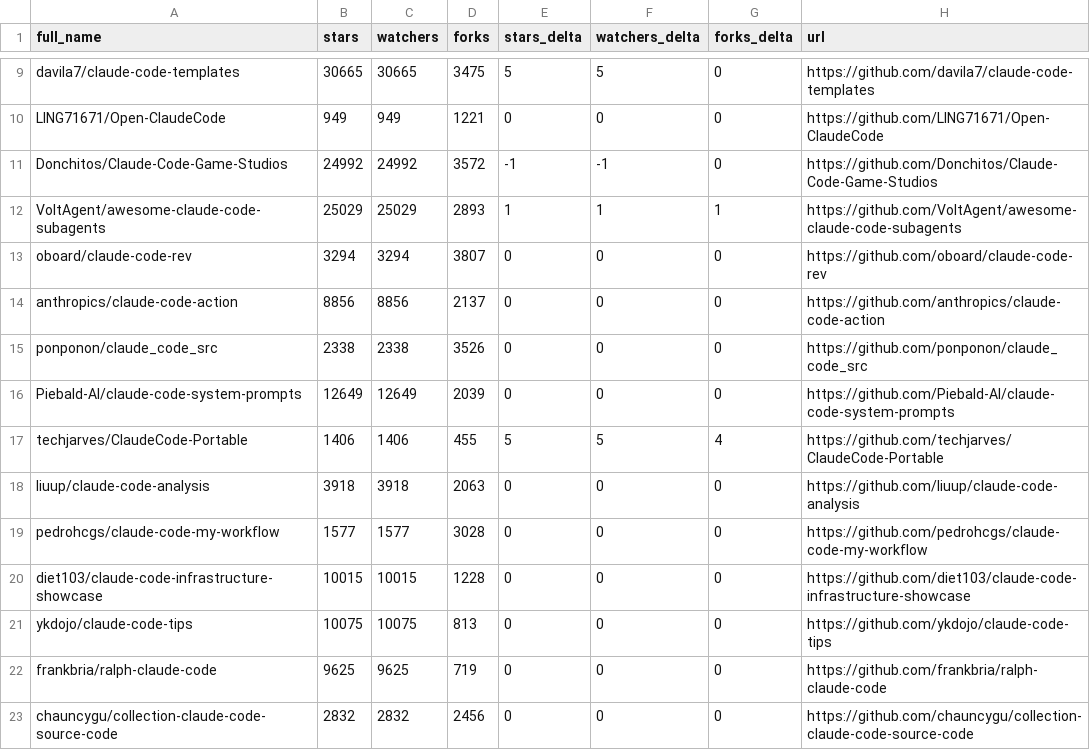
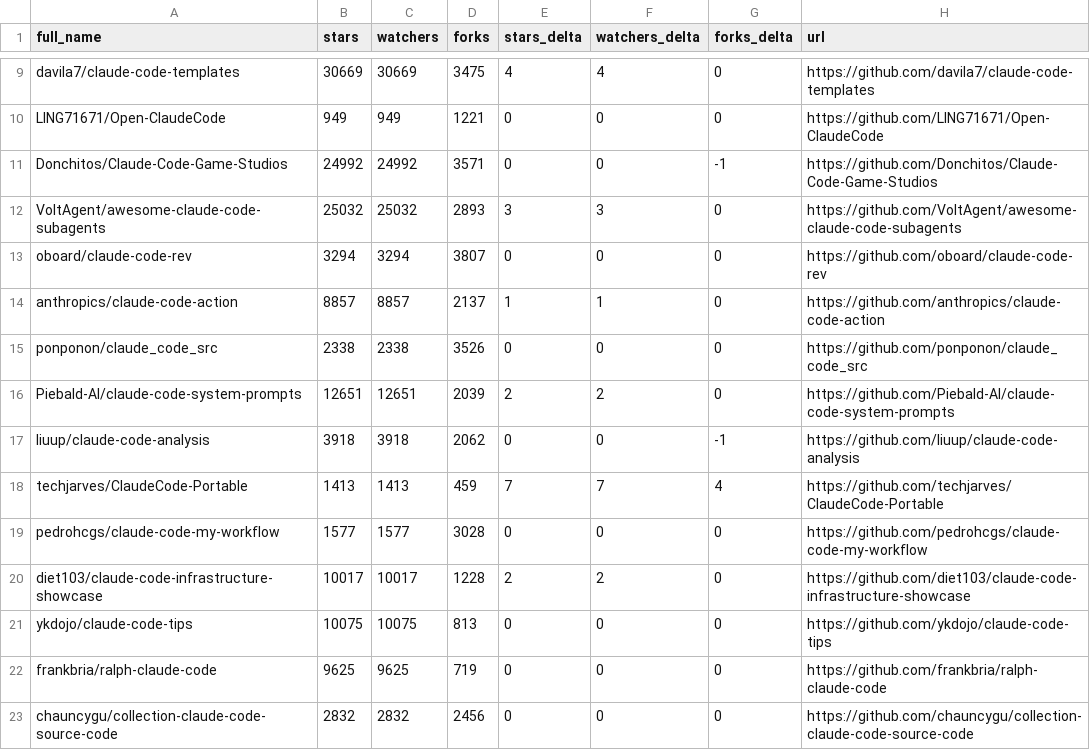
Before and after one commit to sbolognesi1/awesome-claude-code, a CSV file: data/repo-ticker.csv, drawn as a sheet; only a part is shown, gaps mark what is left out; removed rows and columns are numbered as before the commit, all else as after; the diff covers the shown part only; the diff names each change by its address in the sheet, - before the commit and + after, or states it on an @@ line.

```diff
--- a/data/repo-ticker.csv
+++ b/data/repo-ticker.csv
-B9 (stars): 30665
+B9 (stars): 30669
-C9 (watchers): 30665
+C9 (watchers): 30669
-E9 (stars_delta): 5
+E9 (stars_delta): 4
-F9 (watchers_delta): 5
+F9 (watchers_delta): 4
-D11 (forks): 3572
+D11 (forks): 3571
-E11 (stars_delta): -1
+E11 (stars_delta): 0
-F11 (watchers_delta): -1
+F11 (watchers_delta): 0
-G11 (forks_delta): 0
+G11 (forks_delta): -1
-B12 (stars): 25029
+B12 (stars): 25032
-C12 (watchers): 25029
+C12 (watchers): 25032
-E12 (stars_delta): 1
+E12 (stars_delta): 3
-F12 (watchers_delta): 1
+F12 (watchers_delta): 3
-G12 (forks_delta): 1
+G12 (forks_delta): 0
-B14 (stars): 8856
+B14 (stars): 8857
-C14 (watchers): 8856
+C14 (watchers): 8857
-E14 (stars_delta): 0
+E14 (stars_delta): 1
-F14 (watchers_delta): 0
+F14 (watchers_delta): 1
-B16 (stars): 12649
+B16 (stars): 12651
-C16 (watchers): 12649
+C16 (watchers): 12651
-E16 (stars_delta): 0
+E16 (stars_delta): 2
-F16 (watchers_delta): 0
+F16 (watchers_delta): 2
-row 17: techjarves/ClaudeCode-Portable | 1406 | 1406 | 455 | 5 | 5 | 4 | https://github.com/techjarves/ClaudeCode-Portable
-D17 (forks): 2063
+D17 (forks): 2062
-G17 (forks_delta): 0
+G17 (forks_delta): -1
+row 18: techjarves/ClaudeCode-Portable | 1413 | 1413 | 459 | 7 | 7 | 4 | https://github.com/techjarves/ClaudeCode-Portable
-B20 (stars): 10015
+B20 (stars): 10017
-C20 (watchers): 10015
+C20 (watchers): 10017
-E20 (stars_delta): 0
+E20 (stars_delta): 2
-F20 (watchers_delta): 0
+F20 (watchers_delta): 2
```
Also changed, not shown: 4 added rows, 4 removed rows, 1 moved row and 85 edited cells elsewhere in this file, 2 other files.
